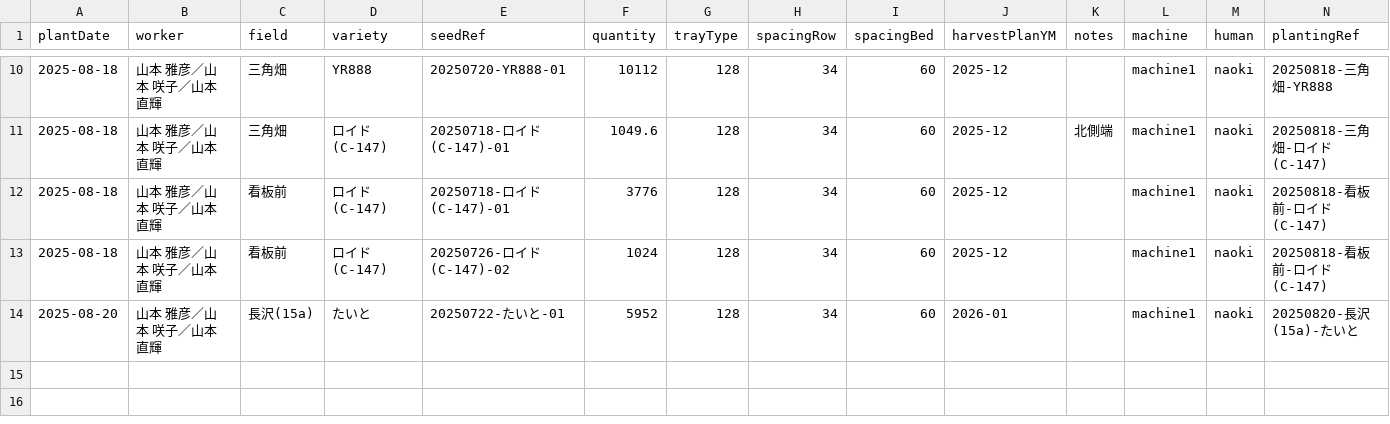
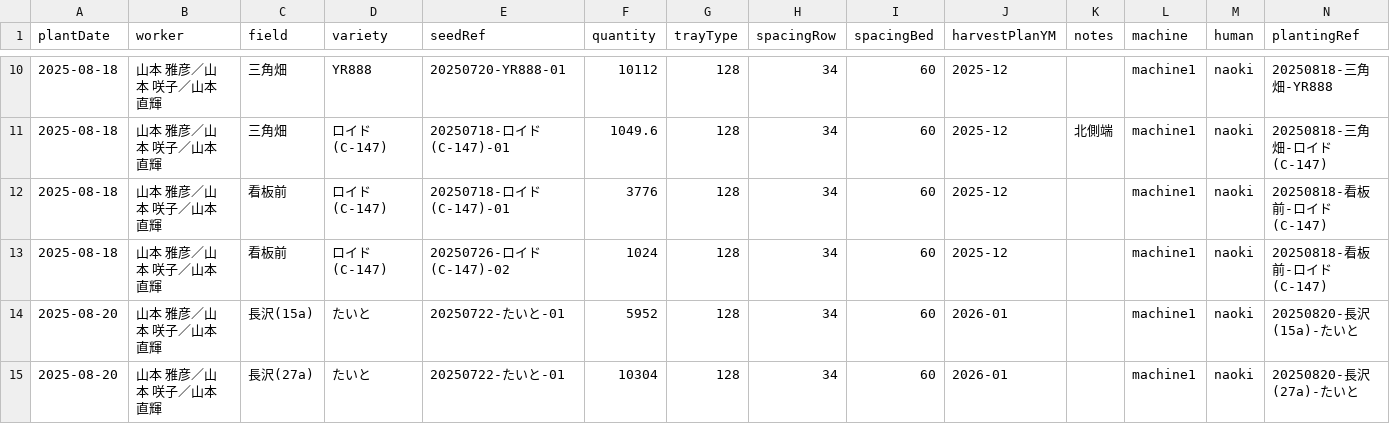
Before and after one commit to yamamoto-to-farm/yamamoto-farm-log, a CSV file: logs/planting/all.csv, drawn as a sheet; only a part is shown, gaps mark what is left out; the diff names each change by its address in the sheet, - before the commit and + after, or states it on an @@ line.

```diff
--- a/logs/planting/all.csv
+++ b/logs/planting/all.csv
+row 15: 2025-08-20 | 山本 雅彦／山本 咲子／山本 直輝 | 長沢(27a) | たいと | 20250722-たいと-01 | 10304 | 128 | 34 | 60 | 2026-01 |  | machine1 | naoki | 20250820-長沢(27a)-たいと
```
Also changed, not shown: 1 other file.
